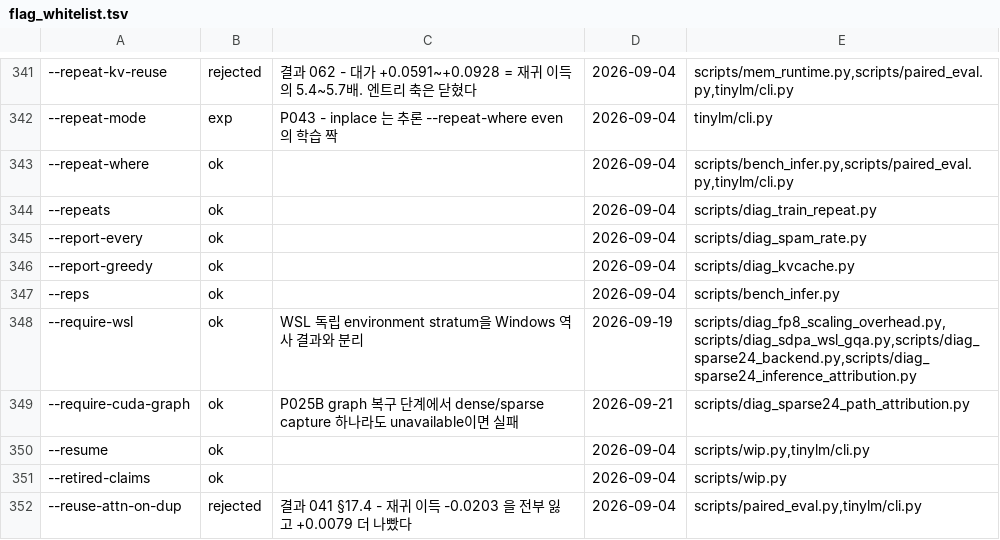
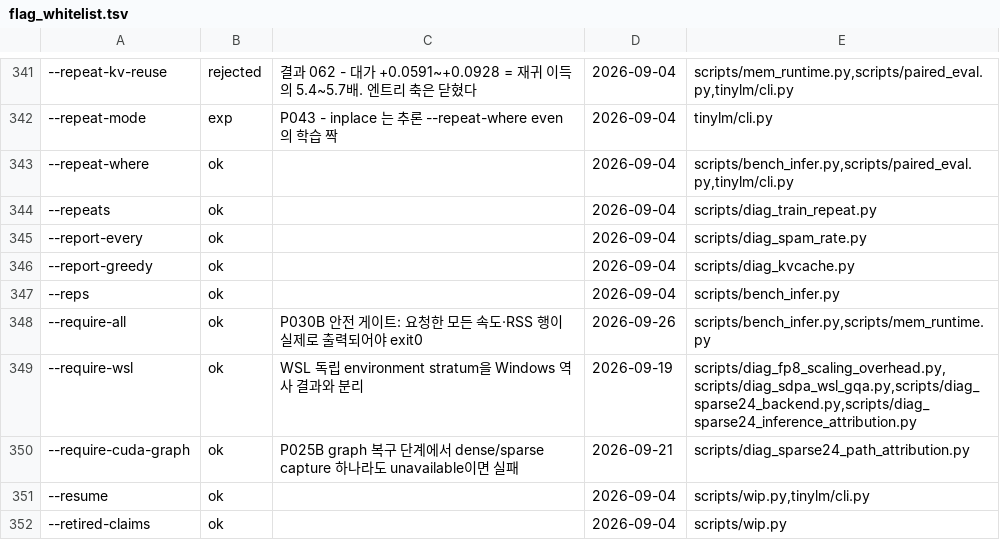
Before and after one commit to myplmy/TinyLM, a TSV file: scripts/flag_whitelist.tsv, drawn as a sheet; only a part is shown, gaps mark what is left out; the shorter side is filled out with more unchanged rows; the diff names each change by its address in the sheet, - before the commit and + after, or states it on an @@ line.

```diff
--- a/scripts/flag_whitelist.tsv
+++ b/scripts/flag_whitelist.tsv
+row 348: --require-all | ok | P030B 안전 게이트: 요청한 모든 속도·RSS 행이 실제로 출력되어야 exit0 | 2026-09-26 | scripts/bench_infer.py,scripts/mem_runtime.py
```
Also changed, not shown: checkpoints.tsv, experiments.tsv, 48 other files.
